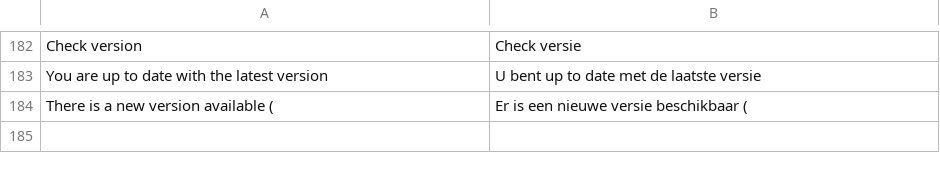
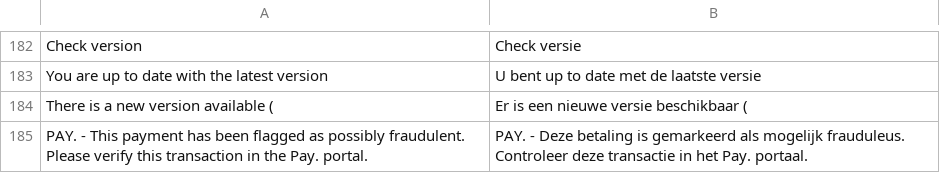
Before and after one commit to paynl/magento2-plugin, a CSV file: i18n/nl_NL.csv, drawn as a sheet; only a part is shown, gaps mark what is left out; the diff names each change by its address in the sheet, - before the commit and + after, or states it on an @@ line.

```diff
--- a/i18n/nl_NL.csv
+++ b/i18n/nl_NL.csv
+row 185: PAY. - This payment has been flagged as possibly fraudulent. Please verify this transaction in the Pay. portal. | PAY. - Deze betaling is gemarkeerd als mogelijk frauduleus. Controleer deze transactie in het Pay. portaal.
```
Also changed, not shown: i18n/en_US.csv, 1 other file.
